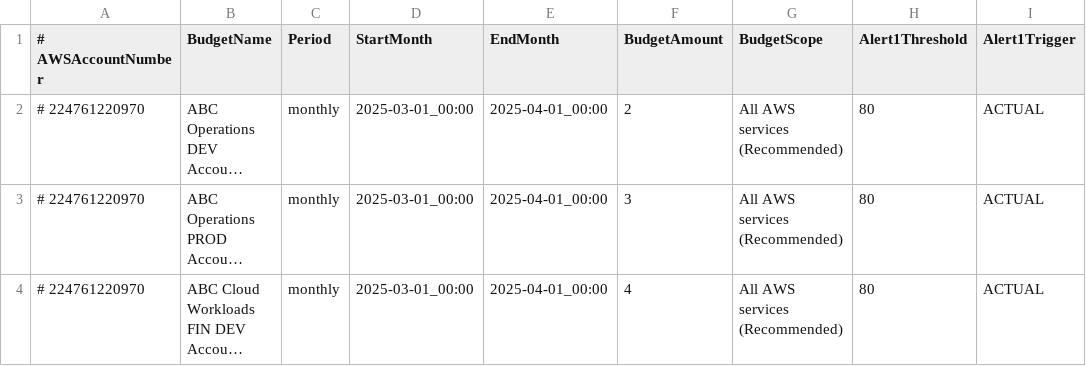
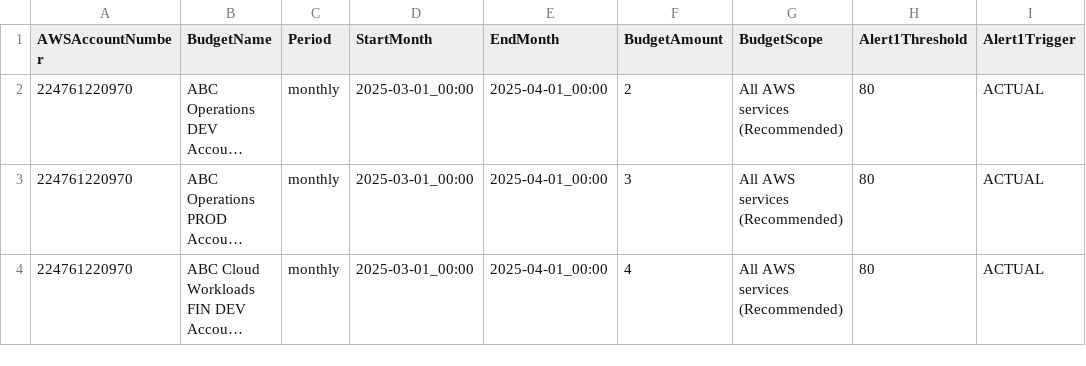
Before and after one commit to abbysac/billing, a CSV file: csvdata.csv, drawn as a sheet; only a part is shown; long unchanged cells end in …; the diff names each change by its address in the sheet, - before the commit and + after, or states it on an @@ line.

Commit message:
csvdata

```diff
--- a/csvdata.csv
+++ b/csvdata.csv
-A1: # AWSAccountNumber
+A1: AWSAccountNumber
-A2:A4 (AWSAccountNumber): # 224761220970
+A2:A4 (AWSAccountNumber): 224761220970
```
Also changed, not shown: 5 other files.
